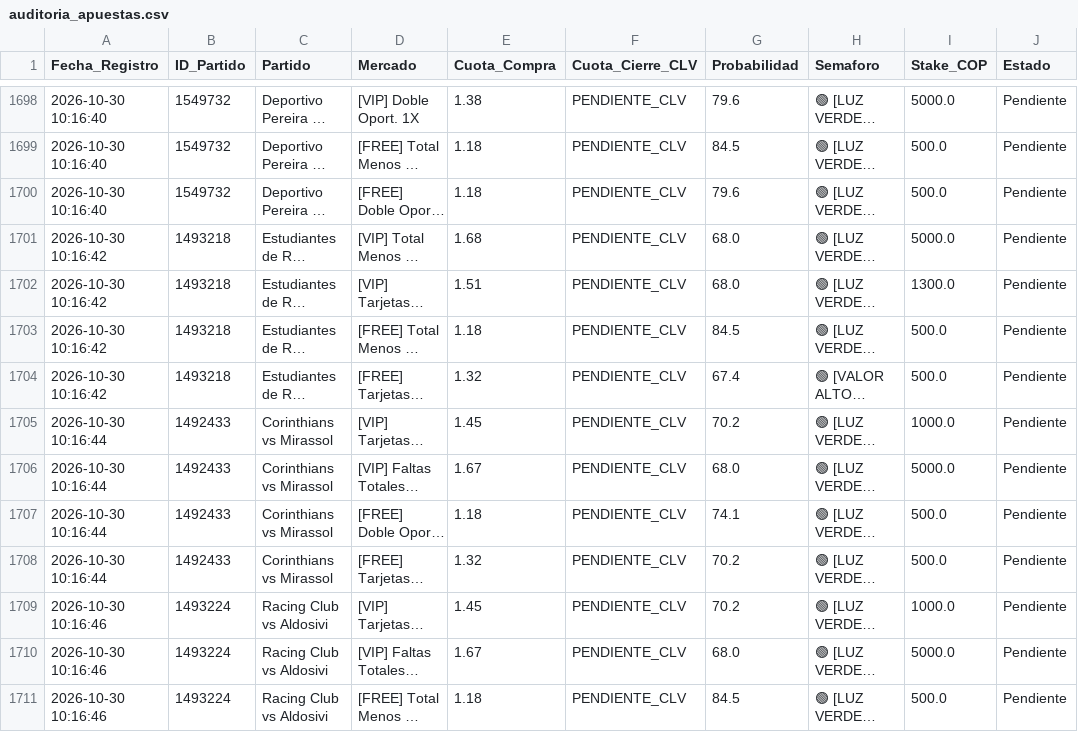
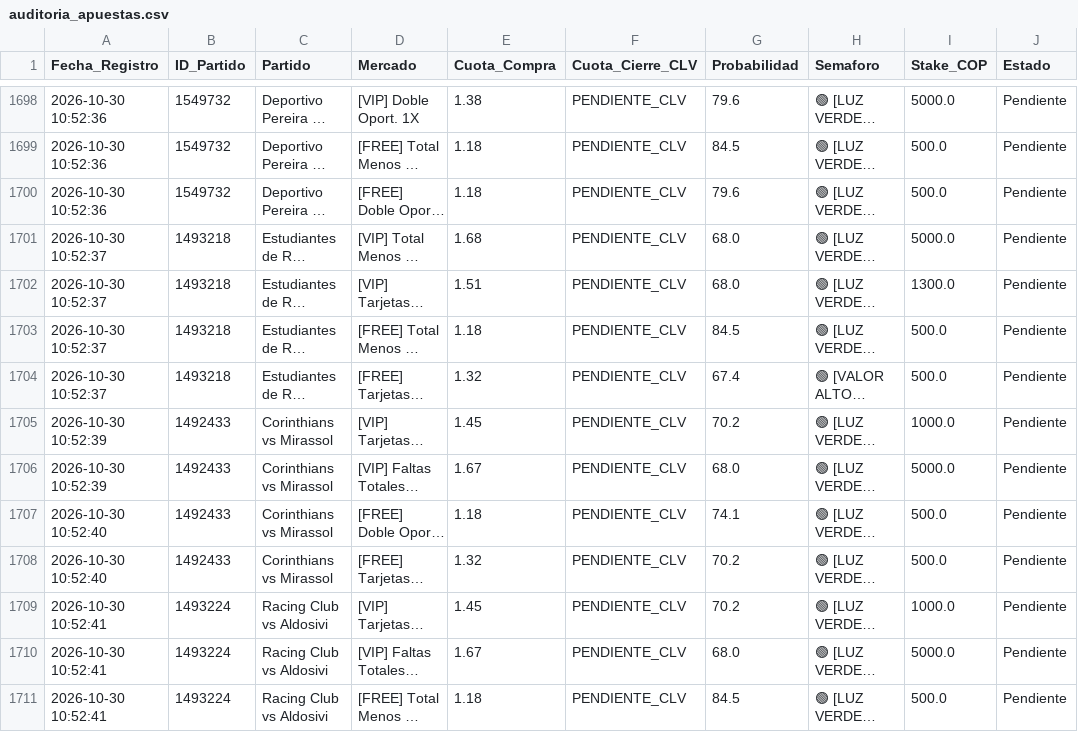
Before and after one commit to quantbetanalitica/quantbet22, a CSV file: auditoria_apuestas.csv, drawn as a sheet; only a part is shown, gaps mark what is left out; long unchanged cells end in …; the diff covers the shown part only; the diff names each change by its address in the sheet, - before the commit and + after, or states it on an @@ line.

```diff
--- a/auditoria_apuestas.csv
+++ b/auditoria_apuestas.csv
-A1698:A1700 (Fecha_Registro): 2026-10-30 10:16:40
+A1698:A1700 (Fecha_Registro): 2026-10-30 10:52:36
-A1701:A1704 (Fecha_Registro): 2026-10-30 10:16:42
+A1701:A1704 (Fecha_Registro): 2026-10-30 10:52:37
-A1705:A1706 (Fecha_Registro): 2026-10-30 10:16:44
+A1705:A1706 (Fecha_Registro): 2026-10-30 10:52:39
-A1707:A1708 (Fecha_Registro): 2026-10-30 10:16:44
+A1707:A1708 (Fecha_Registro): 2026-10-30 10:52:40
-A1709:A1711 (Fecha_Registro): 2026-10-30 10:16:46
+A1709:A1711 (Fecha_Registro): 2026-10-30 10:52:41
```
Also changed, not shown: 59 edited cells elsewhere in this file.
